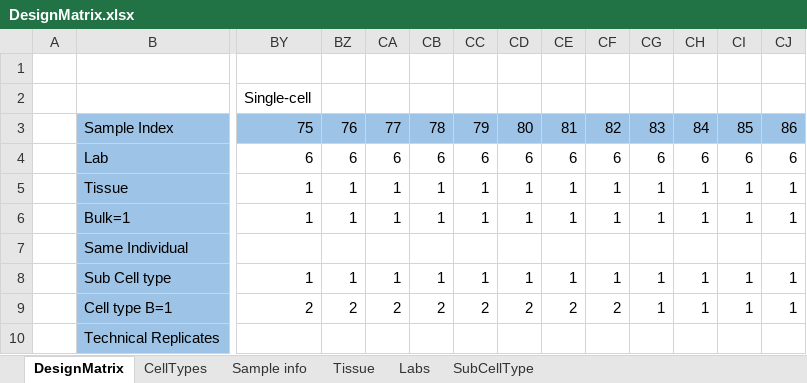
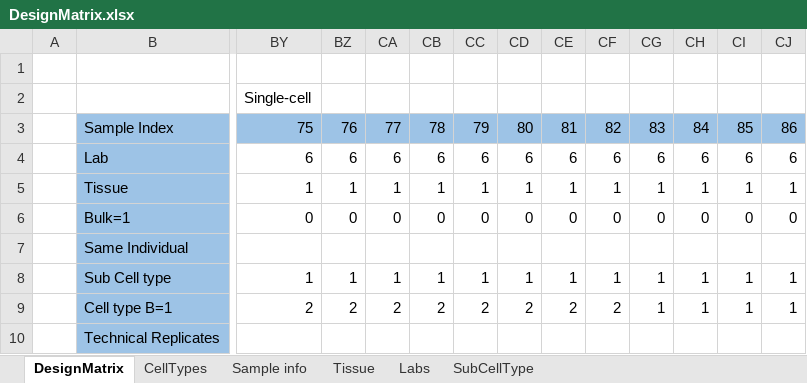
Before and after one commit to SysBioChalmers/RNASeqCTProfileEval, an Excel workbook: DesignMatrix.xlsx, sheet DesignMatrix, drawn as a sheet; only a part is shown, gaps mark what is left out; values as stored, in another font and other column widths than the file's, no borders; the diff covers the shown part only; the diff names each change by its address in the sheet, - before the commit and + after, or states it on an @@ line.

Commit message:
upd: 0s for single cell in Bulk=1 in design matrix

```diff
--- a/DesignMatrix.xlsx (sheet DesignMatrix)
+++ b/DesignMatrix.xlsx (sheet DesignMatrix)
-BY6: 1
+BY6: 0
-BZ6: 1
+BZ6: 0
-CA6: 1
+CA6: 0
-CB6: 1
+CB6: 0
-CC6: 1
+CC6: 0
-CD6: 1
+CD6: 0
-CE6: 1
+CE6: 0
-CF6: 1
+CF6: 0
-CG6: 1
+CG6: 0
-CH6: 1
+CH6: 0
-CI6: 1
+CI6: 0
-CJ6: 1
+CJ6: 0
```
Also changed, not shown: 19 edited cells elsewhere in this sheet.
